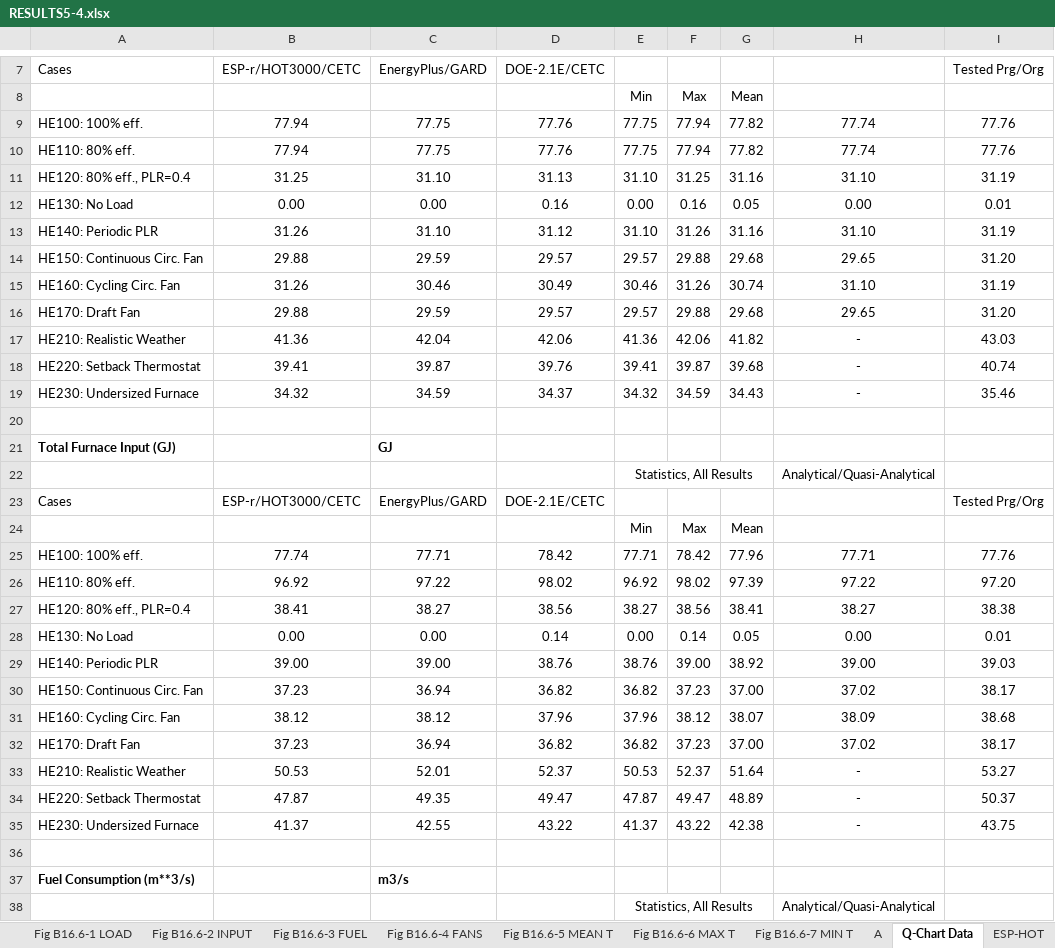
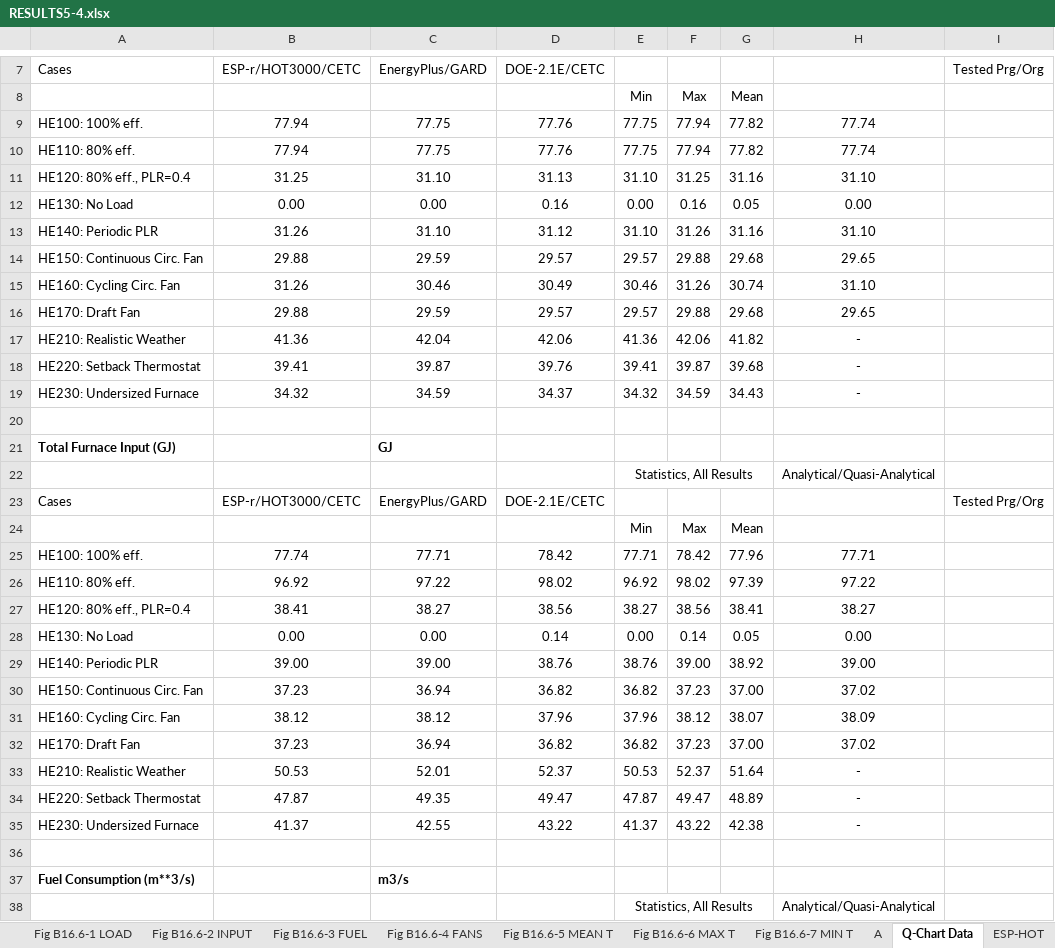
Before and after one commit to NREL/BESTEST-GSR-ARCHIVE, an Excel workbook: results/RESULTS5-4.xlsx, sheet Q-Chart Data, drawn as a sheet; only a part is shown, gaps mark what is left out; values as stored, in another font and other column widths than the file's, no borders; the diff covers the shown part only; the diff names each change by its address in the sheet, - before the commit and + after, or states it on an @@ line.

```diff
--- a/results/RESULTS5-4.xlsx (sheet Q-Chart Data)
+++ b/results/RESULTS5-4.xlsx (sheet Q-Chart Data)
-I9:I10 (Tested Prg/Org): 77.76
+I9:I10 (Tested Prg/Org): (empty)
-I11 (Tested Prg/Org): 31.19
+I11 (Tested Prg/Org): (empty)
-I12 (Tested Prg/Org): 0.01
+I12 (Tested Prg/Org): (empty)
-I13 (Tested Prg/Org): 31.19
+I13 (Tested Prg/Org): (empty)
-I14 (Tested Prg/Org): 31.20
+I14 (Tested Prg/Org): (empty)
-I15 (Tested Prg/Org): 31.19
+I15 (Tested Prg/Org): (empty)
-I16 (Tested Prg/Org): 31.20
+I16 (Tested Prg/Org): (empty)
-I17 (Tested Prg/Org): 43.03
+I17 (Tested Prg/Org): (empty)
-I18 (Tested Prg/Org): 40.74
+I18 (Tested Prg/Org): (empty)
-I19 (Tested Prg/Org): 35.46
+I19 (Tested Prg/Org): (empty)
-I25 (Tested Prg/Org): 77.76
+I25 (Tested Prg/Org): (empty)
-I26 (Tested Prg/Org): 97.20
+I26 (Tested Prg/Org): (empty)
-I27 (Tested Prg/Org): 38.38
+I27 (Tested Prg/Org): (empty)
-I28 (Tested Prg/Org): 0.01
+I28 (Tested Prg/Org): (empty)
-I29 (Tested Prg/Org): 39.03
+I29 (Tested Prg/Org): (empty)
-I30 (Tested Prg/Org): 38.17
+I30 (Tested Prg/Org): (empty)
-I31 (Tested Prg/Org): 38.68
+I31 (Tested Prg/Org): (empty)
-I32 (Tested Prg/Org): 38.17
+I32 (Tested Prg/Org): (empty)
-I33 (Tested Prg/Org): 53.27
+I33 (Tested Prg/Org): (empty)
-I34 (Tested Prg/Org): 50.37
+I34 (Tested Prg/Org): (empty)
-I35 (Tested Prg/Org): 43.75
+I35 (Tested Prg/Org): (empty)
```
Also changed, not shown: 26 edited cells elsewhere in this sheet, sheet A, sheet Tables, sheet YourData, charts or pictures, 2 other files.
